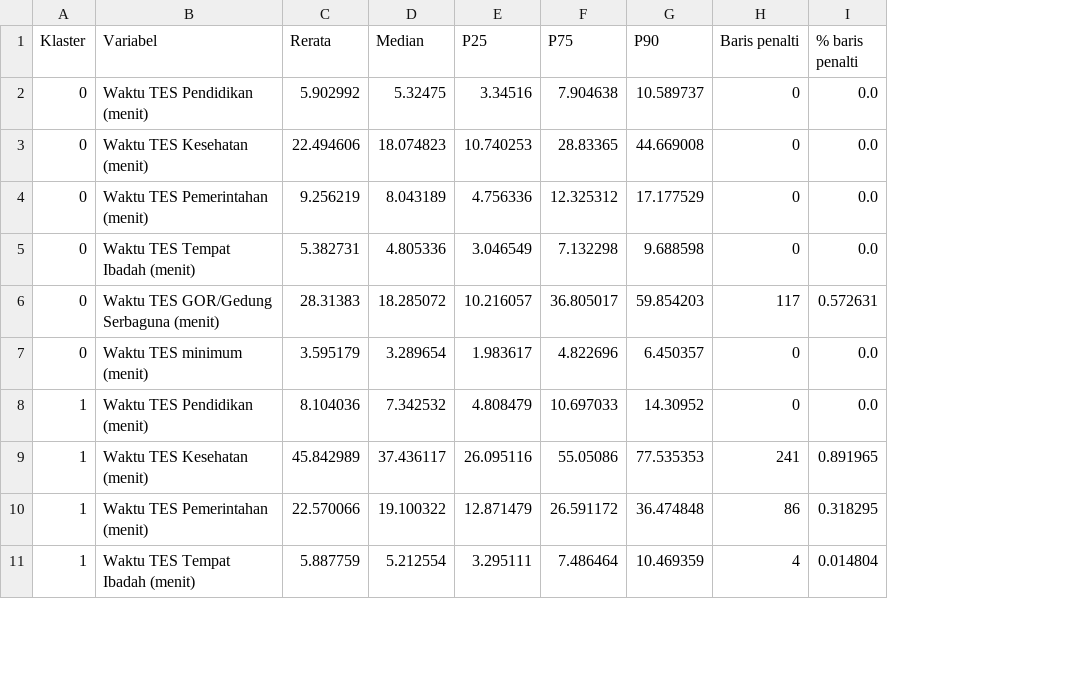
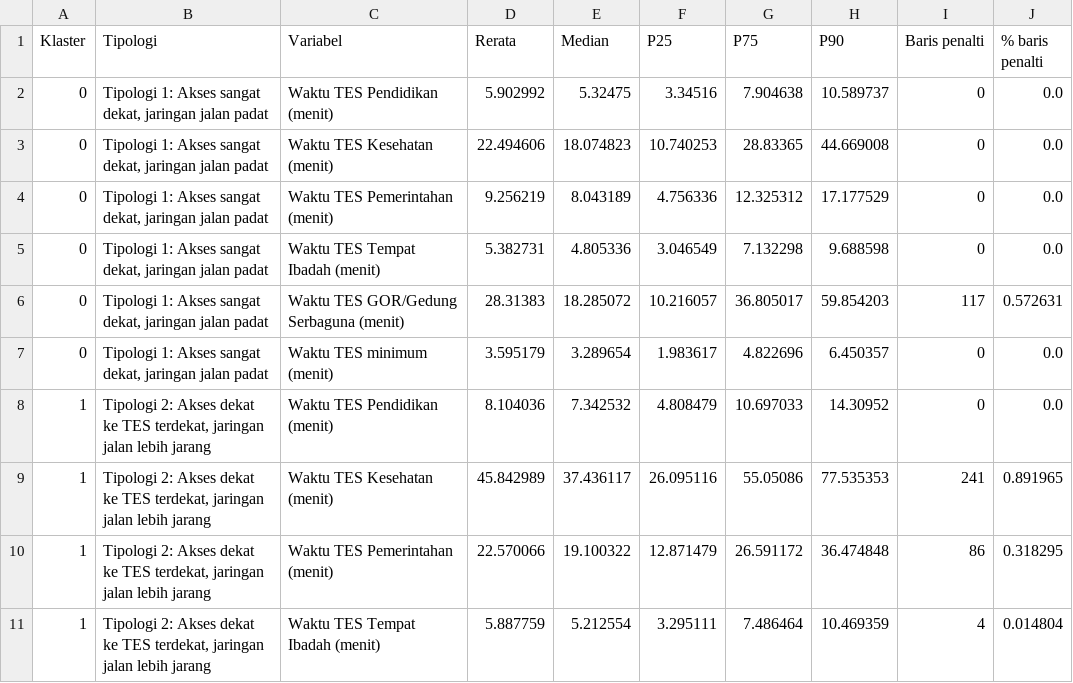
Before and after one commit to lrnt813/Web-Storytelling2, a CSV file: output_bab4/T07b_Waktu_tempuh_per_kategori_TES_per_klaster_K4_menit.csv, drawn as a sheet; only a part is shown; the diff names each change by its address in the sheet, - before the commit and + after, or states it on an @@ line.

```diff
--- a/output_bab4/T07b_Waktu_tempuh_per_kategori_TES_per_klaster_K4_menit.csv
+++ b/output_bab4/T07b_Waktu_tempuh_per_kategori_TES_per_klaster_K4_menit.csv
+column B (Tipologi), rows 2-11: Tipologi 1: Akses sangat dekat, jaringan jalan padat | Tipologi 1: Akses sangat dekat, jaringan jalan padat | Tipologi 1: Akses sangat dekat, jaringan jalan padat | Tipologi 1: Akses sangat dekat, jaringan jalan padat | Tipologi 1: Akses sangat dekat, jaringan jalan padat | Tipologi 1: Akses sangat dekat, jaringan jalan padat | Tipologi 2: Akses dekat ke TES terdekat, jaringan jalan lebih jarang | Tipologi 2: Akses dekat ke TES terdekat, jaringan jalan lebih jarang | Tipologi 2: Akses dekat ke TES terdekat, jaringan jalan lebih jarang | Tipologi 2: Akses dekat ke TES terdekat, jaringan jalan lebih jarang
```
Also changed, not shown: output_bab4/S07b_Waktu_tempuh_per_kategori_TES_per_klaster_K2_menit.csv, output_bab4/S07b_Waktu_tempuh_per_kategori_TES_per_klaster_K3_menit.csv, 50 other files.
